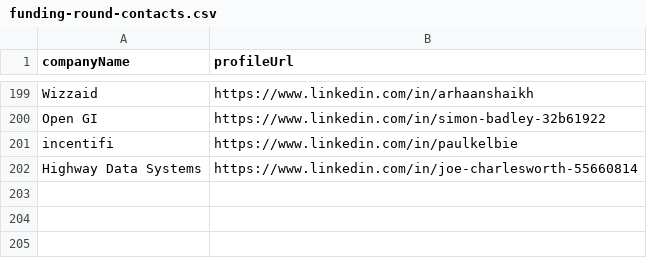
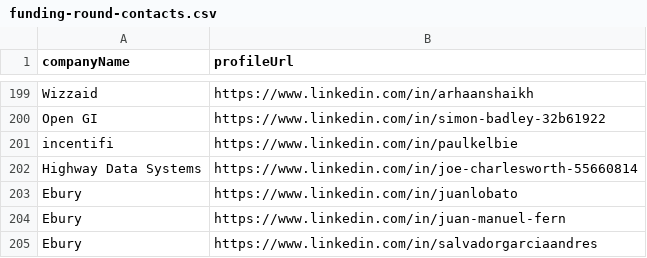
Before and after one commit to imminova/public-access-data, a CSV file: funding-round-contacts.csv, drawn as a sheet; only a part is shown, gaps mark what is left out; the diff names each change by its address in the sheet, - before the commit and + after, or states it on an @@ line.

Commit message:
Add 3 funding round contacts: Ebury, Ebury, Ebury

```diff
--- a/funding-round-contacts.csv
+++ b/funding-round-contacts.csv
+row 203: Ebury | https://www.linkedin.com/in/juanlobato
+row 204: Ebury | https://www.linkedin.com/in/juan-manuel-fern
+row 205: Ebury | https://www.linkedin.com/in/salvadorgarciaandres
```
